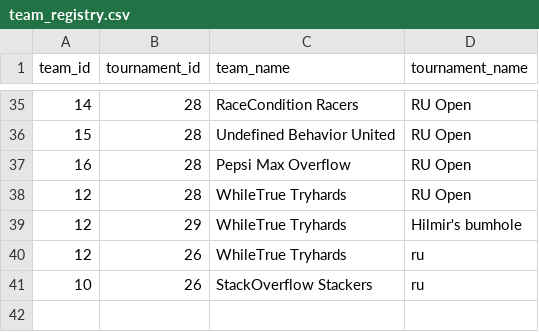
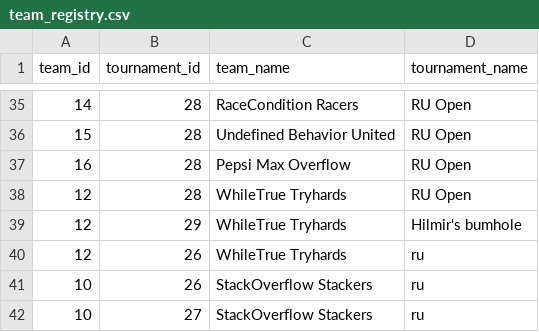
Before and after one commit to SteinarHelgi/esport_cup, a CSV file: Data/team_registry.csv, drawn as a sheet; only a part is shown, gaps mark what is left out.

```diff
--- a/Data/team_registry.csv
+++ b/Data/team_registry.csv
@@ -41 +41,2 @@ team_id,tournament_id, team_name, tournament_name
 10,26,StackOverflow Stackers,ru
+10,27,StackOverflow Stackers,ru
```
Also changed, not shown: 2 other files.
